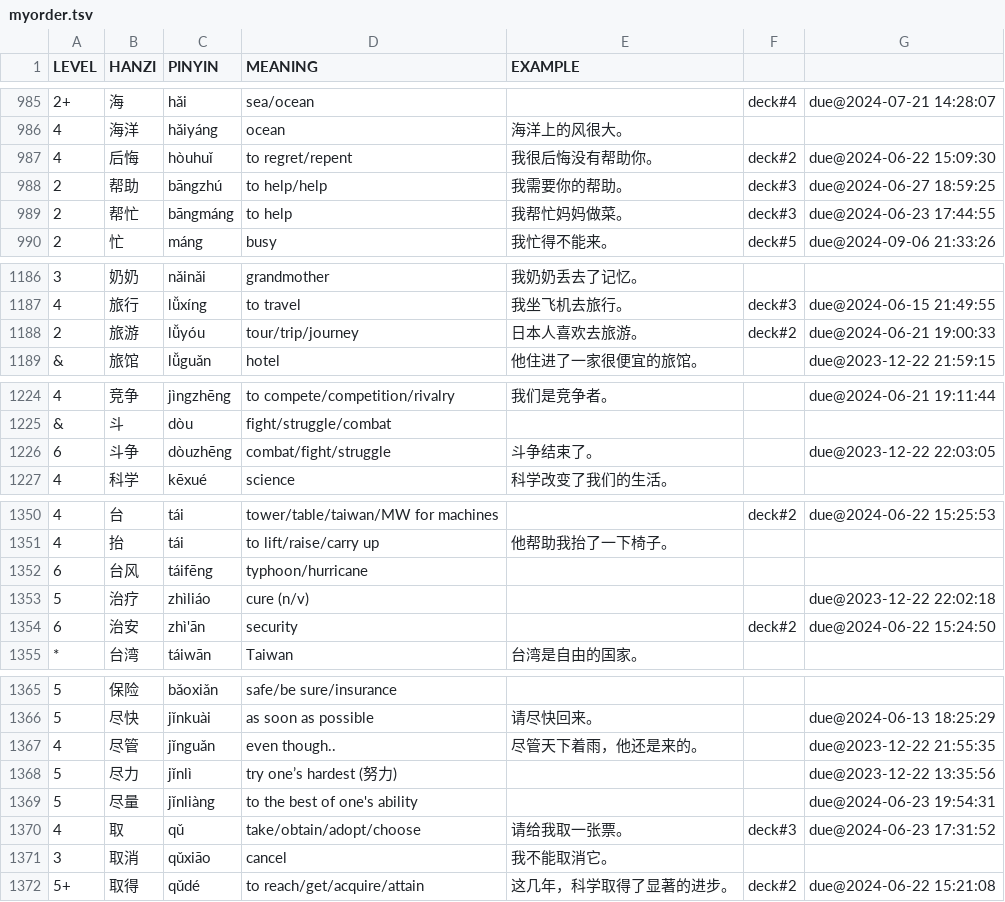
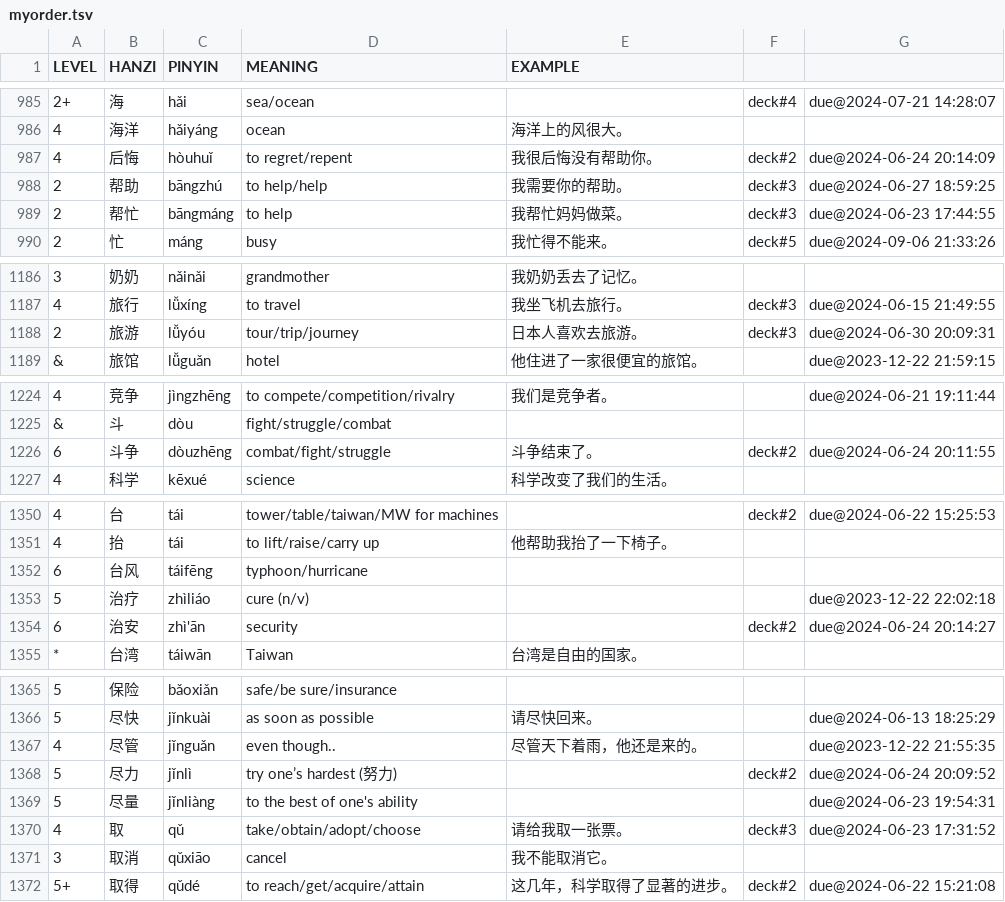
Before and after one commit to proycon/vocadata, a TSV file: zh/myorder.tsv, drawn as a sheet; only a part is shown, gaps mark what is left out.

Commit message:
update

```diff
--- a/zh/myorder.tsv
+++ b/zh/myorder.tsv
@@ -986,3 +986,3 @@ LEVEL	HANZI	PINYIN	MEANING	EXAMPLE
 4	海洋	hǎiyáng	ocean	海洋上的风很大。		
-4	后悔	hòuhuǐ	to regret/repent	我很后悔没有帮助你。	deck#2	due@2024-06-22 15:09:30
+4	后悔	hòuhuǐ	to regret/repent	我很后悔没有帮助你。	deck#2	due@2024-06-24 20:14:09
 2	帮助	bāngzhú	to help/help	我需要你的帮助。	deck#3	due@2024-06-27 18:59:25
@@ -1187,3 +1187,3 @@ LEVEL	HANZI	PINYIN	MEANING	EXAMPLE
 4	旅行	lǚxíng	to travel	我坐飞机去旅行。	deck#3	due@2024-06-15 21:49:55
-2	旅游	lǚyóu	tour/trip/journey	日本人喜欢去旅游。	deck#2	due@2024-06-21 19:00:33
+2	旅游	lǚyóu	tour/trip/journey	日本人喜欢去旅游。	deck#3	due@2024-06-30 20:09:31
 &	旅馆	lǚguǎn	hotel	他住进了一家很便宜的旅馆。		due@2023-12-22 21:59:15
@@ -1225,3 +1225,3 @@ LEVEL	HANZI	PINYIN	MEANING	EXAMPLE
 &	斗	dòu	fight/struggle/combat			
-6	斗争	dòuzhēng	combat/fight/struggle	斗争结束了。		due@2023-12-22 22:03:05
+6	斗争	dòuzhēng	combat/fight/struggle	斗争结束了。	deck#2	due@2024-06-24 20:11:55
 4	科学	kēxué	science	科学改变了我们的生活。		
@@ -1353,3 +1353,3 @@ LEVEL	HANZI	PINYIN	MEANING	EXAMPLE
 5	治疗	zhìliáo	cure (n/v)			due@2023-12-22 22:02:18
-6	治安	zhì'ān	security		deck#2	due@2024-06-22 15:24:50
+6	治安	zhì'ān	security		deck#2	due@2024-06-24 20:14:27
 *	台湾	táiwān	Taiwan	台湾是自由的国家。		
@@ -1367,3 +1367,3 @@ LEVEL	HANZI	PINYIN	MEANING	EXAMPLE
 4	尽管	jǐnguǎn	even though..	尽管天下着雨，他还是来的。		due@2023-12-22 21:55:35
-5	尽力	jǐnlì	try one’s hardest (努力)			due@2023-12-22 13:35:56
+5	尽力	jǐnlì	try one’s hardest (努力)		deck#2	due@2024-06-24 20:09:52
 5	尽量	jǐnliàng	to the best of one's ability			due@2024-06-23 19:54:31
```
